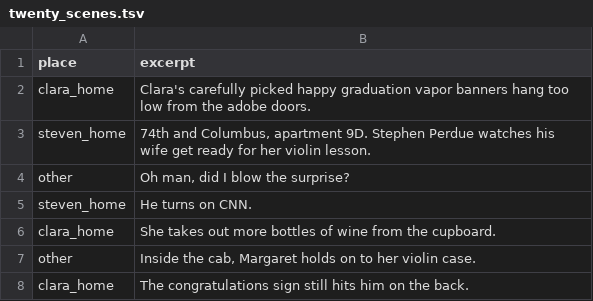
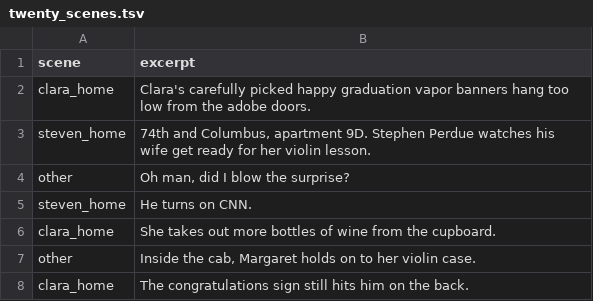
Before and after one commit to logflash/neu-scene-decoding, a TSV file: twenty_scenes.tsv, drawn as a sheet; only a part is shown.

```diff
--- a/twenty_scenes.tsv
+++ b/twenty_scenes.tsv
@@ -1,2 +1,2 @@
-place	excerpt
+scene	excerpt
 clara_home	Clara's carefully picked happy graduation vapor banners hang too low from the adobe doors.
```
Also changed, not shown: 2 other files.
